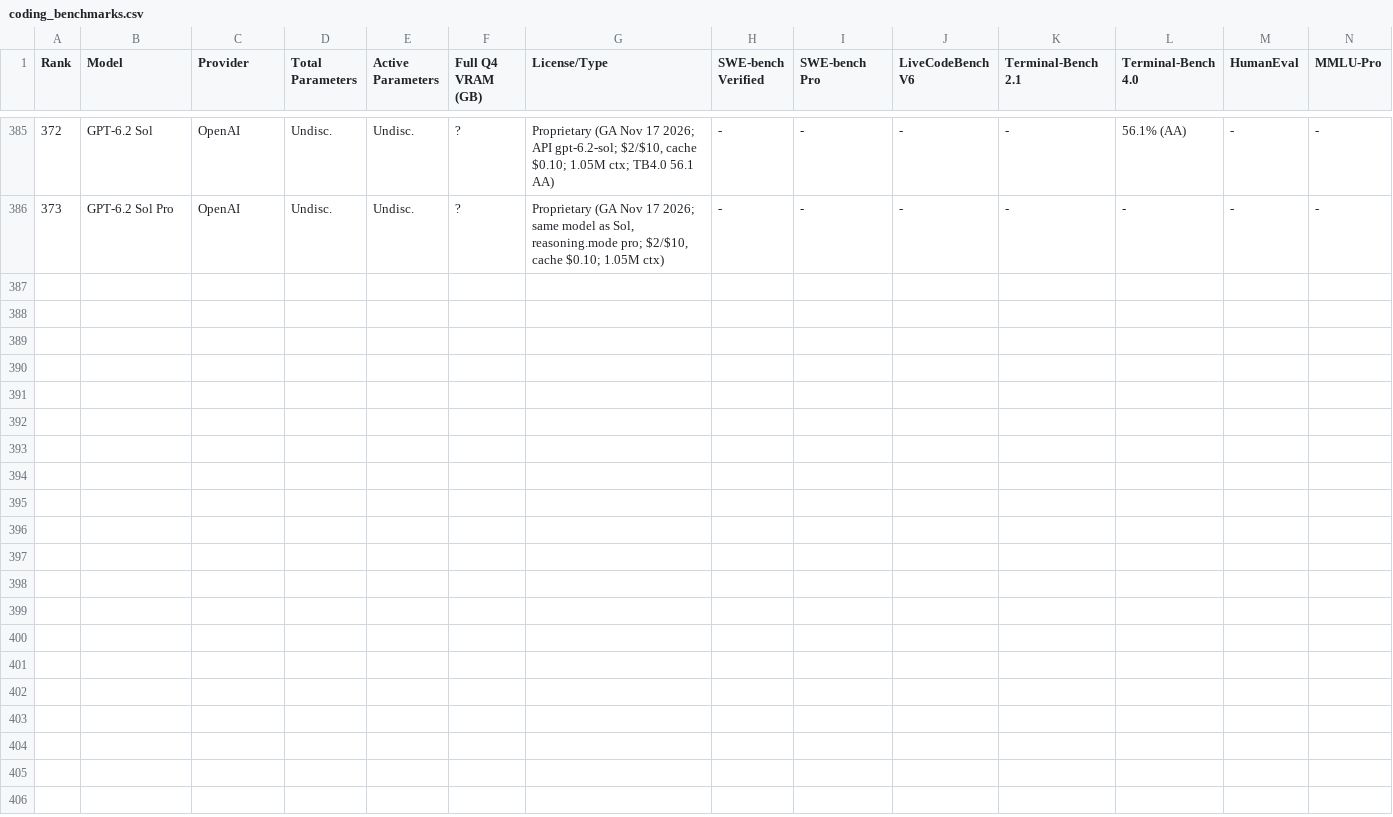
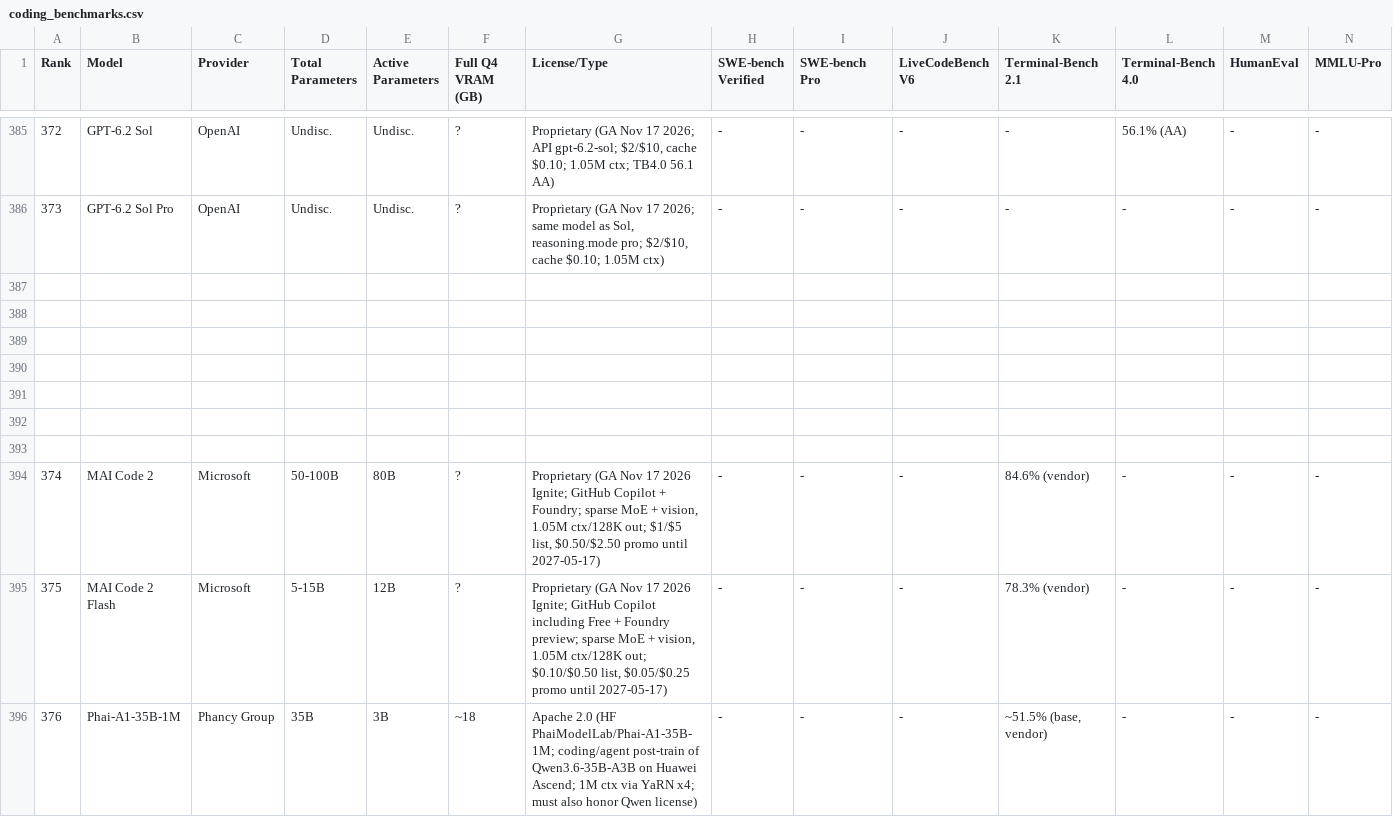
Before and after one commit to sachindeepcleaning-coder/ai-tracker, a CSV file: coding_benchmarks.csv, drawn as a sheet; only a part is shown, gaps mark what is left out; rows hold the shown columns only; the diff names each change by its address in the sheet, - before the commit and + after, or states it on an @@ line.

Commit message:
data: add MAI Code 2 (374), MAI Code 2 Flash (375), Phai-A1 (376); Nov 18 sweep

```diff
--- a/coding_benchmarks.csv
+++ b/coding_benchmarks.csv
+row 387: (empty)
+row 388: (empty)
+row 389: (empty)
+row 390: (empty)
+row 391: (empty)
+row 392: (empty)
+row 393: (empty)
+row 394: 374 | MAI Code 2 | Microsoft | 50-100B | 80B | ? | Proprietary (GA Nov 17 2026 Ignite; GitHub Copilot + Foundry; sparse MoE + vision, 1.05M ctx/128K out; $1/$5 list, $0.50/$2.50 promo until 2027-05-17) | - | - | - | 84.6% (vendor) | - | - | -
+row 395: 375 | MAI Code 2 Flash | Microsoft | 5-15B | 12B | ? | Proprietary (GA Nov 17 2026 Ignite; GitHub Copilot including Free + Foundry preview; sparse MoE + vision, 1.05M ctx/128K out; $0.10/$0.50 list, $0.05/$0.25 promo until 2027-05-17) | - | - | - | 78.3% (vendor) | - | - | -
+row 396: 376 | Phai-A1-35B-1M | Phancy Group | 35B | 3B | ~18 | Apache 2.0 (HF PhaiModelLab/Phai-A1-35B-1M; coding/agent post-train of Qwen3.6-35B-A3B on Huawei Ascend; 1M ctx via YaRN x4; must also honor Qwen license) | - | - | - | ~51.5% (base, vendor) | - | - | -
```
Also changed, not shown: 7 other files.
